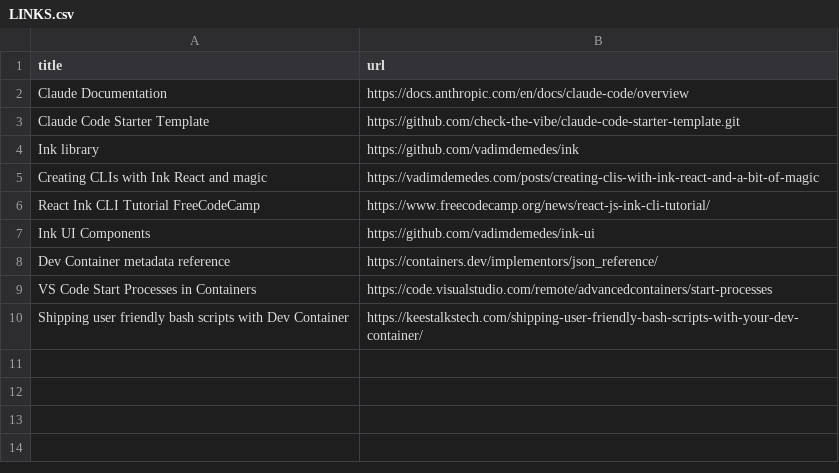
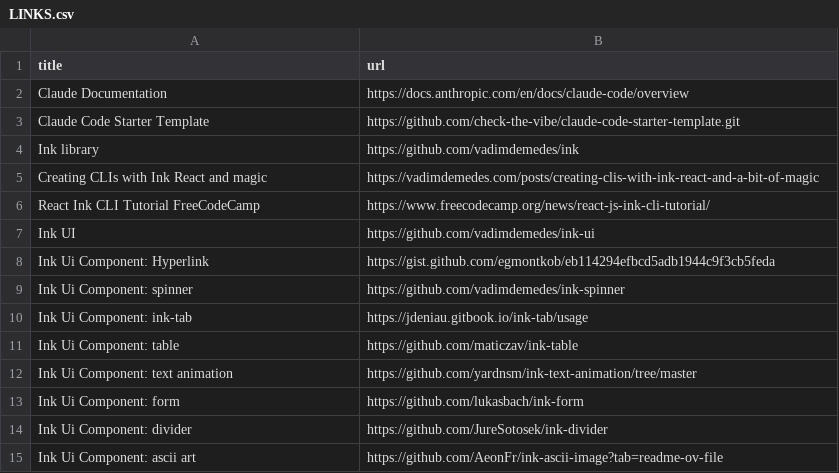
Before and after one commit to check-the-vibe/vibestack, a CSV file: .vibe/LINKS.csv, drawn as a sheet.

```diff
--- a/.vibe/LINKS.csv
+++ b/.vibe/LINKS.csv
@@ -6,5 +6,10 @@ Creating CLIs with Ink React and magic,https://vadimdemedes.com/posts/creating-c
 React Ink CLI Tutorial FreeCodeCamp,https://www.freecodecamp.org/news/react-js-ink-cli-tutorial/
-Ink UI Components,https://github.com/vadimdemedes/ink-ui
-Dev Container metadata reference,https://containers.dev/implementors/json_reference/
-VS Code Start Processes in Containers,https://code.visualstudio.com/remote/advancedcontainers/start-processes
-Shipping user friendly bash scripts with Dev Container,https://keestalkstech.com/shipping-user-friendly-bash-scripts-with-your-dev-container/
+Ink UI,https://github.com/vadimdemedes/ink-ui
+Ink Ui Component: Hyperlink, https://gist.github.com/egmontkob/eb114294efbcd5adb1944c9f3cb5feda
+Ink Ui Component: spinner, https://github.com/vadimdemedes/ink-spinner
+Ink Ui Component: ink-tab, https://jdeniau.gitbook.io/ink-tab/usage
+Ink Ui Component: table, https://github.com/maticzav/ink-table
+Ink Ui Component: text animation, https://github.com/yardnsm/ink-text-animation/tree/master
+Ink Ui Component: form, https://github.com/lukasbach/ink-form
+Ink Ui Component: divider, https://github.com/JureSotosek/ink-divider
+Ink Ui Component: ascii art, https://github.com/AeonFr/ink-ascii-image?tab=readme-ov-file
```
Also changed, not shown: 17 other files.
